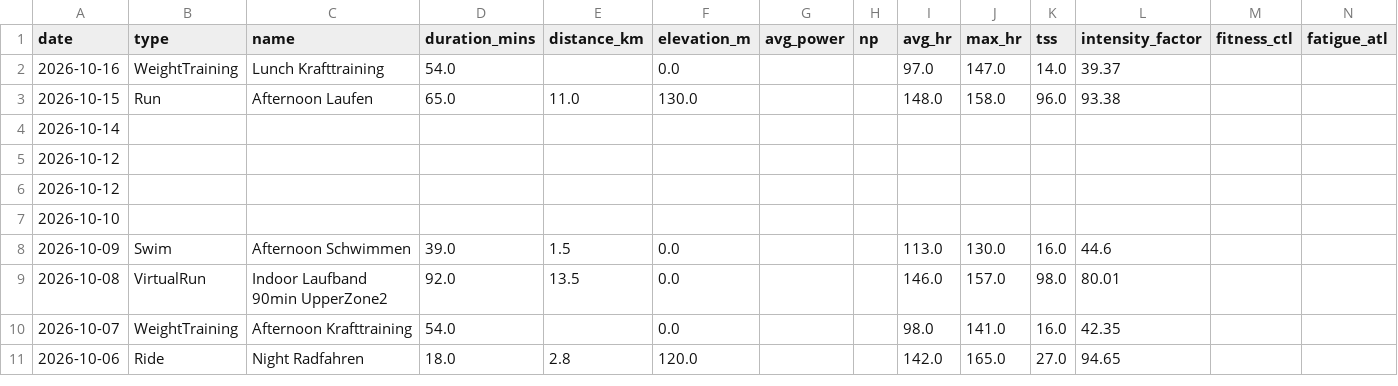
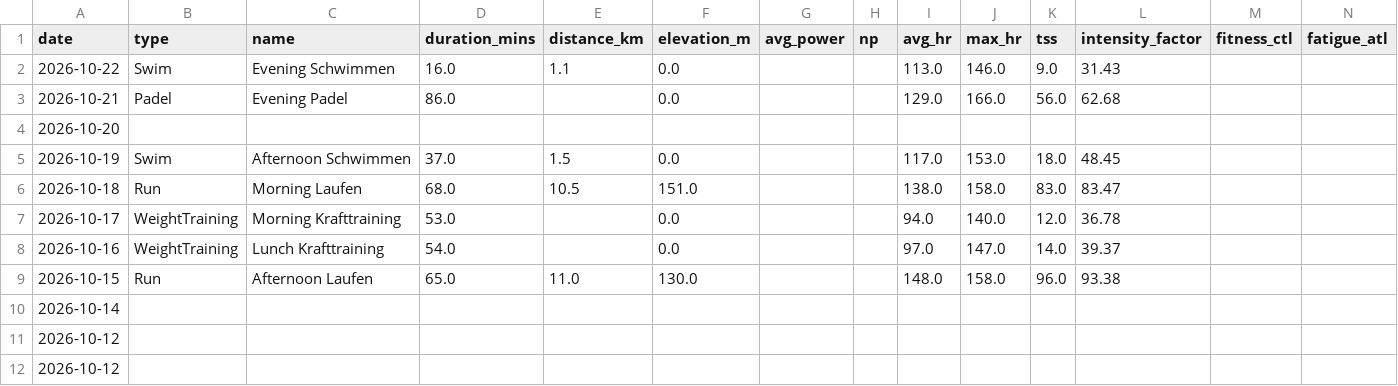
Before and after one commit to basch1117/trainingdata, a CSV file: activities_12weeks.csv, drawn as a sheet; only a part is shown; the shorter side is filled out with more unchanged rows; the diff names each change by its address in the sheet, - before the commit and + after, or states it on an @@ line.

Commit message:
Update training data 2026-10-23

```diff
--- a/activities_12weeks.csv
+++ b/activities_12weeks.csv
+row 2: 2026-10-22 | Swim | Evening Schwimmen | 16.0 | 1.1 | 0.0 |  |  | 113.0 | 146.0 | 9.0 | 31.43
+row 3: 2026-10-21 | Padel | Evening Padel | 86.0 |  | 0.0 |  |  | 129.0 | 166.0 | 56.0 | 62.68
+row 4: 2026-10-20
+row 5: 2026-10-19 | Swim | Afternoon Schwimmen | 37.0 | 1.5 | 0.0 |  |  | 117.0 | 153.0 | 18.0 | 48.45
+row 6: 2026-10-18 | Run | Morning Laufen | 68.0 | 10.5 | 151.0 |  |  | 138.0 | 158.0 | 83.0 | 83.47
+row 7: 2026-10-17 | WeightTraining | Morning Krafttraining | 53.0 |  | 0.0 |  |  | 94.0 | 140.0 | 12.0 | 36.78
```
Also changed, not shown: activities_full.csv, wellness_12weeks.csv, 3 other files.
